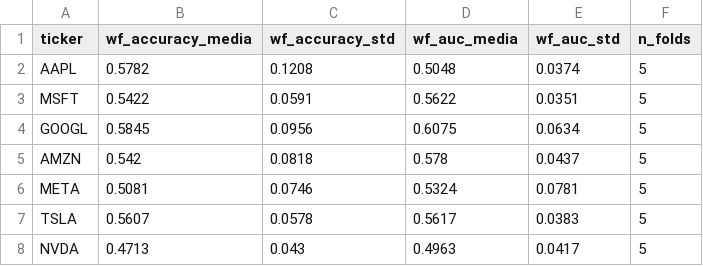
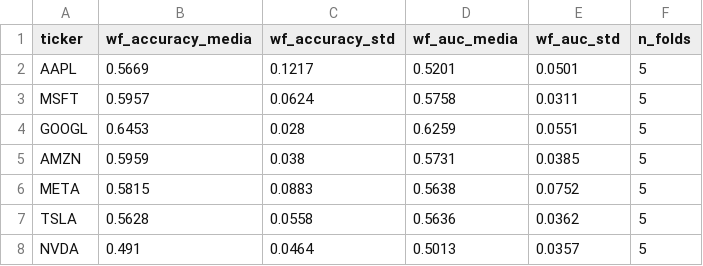
Before and after one commit to cacelass/Stock-Market-Prediction, a CSV file: reports/walk_forward.csv, drawn as a sheet.

```diff
--- a/reports/walk_forward.csv
+++ b/reports/walk_forward.csv
@@ -1,8 +1,8 @@
 ticker,wf_accuracy_media,wf_accuracy_std,wf_auc_media,wf_auc_std,n_folds
-AAPL,0.5782,0.1208,0.5048,0.0374,5
-MSFT,0.5422,0.0591,0.5622,0.0351,5
-GOOGL,0.5845,0.0956,0.6075,0.0634,5
-AMZN,0.542,0.0818,0.578,0.0437,5
-META,0.5081,0.0746,0.5324,0.0781,5
-TSLA,0.5607,0.0578,0.5617,0.0383,5
-NVDA,0.4713,0.043,0.4963,0.0417,5
+AAPL,0.5669,0.1217,0.5201,0.0501,5
+MSFT,0.5957,0.0624,0.5758,0.0311,5
+GOOGL,0.6453,0.028,0.6259,0.0551,5
+AMZN,0.5959,0.038,0.5731,0.0385,5
+META,0.5815,0.0883,0.5638,0.0752,5
+TSLA,0.5628,0.0558,0.5636,0.0362,5
+NVDA,0.491,0.0464,0.5013,0.0357,5
```
Also changed, not shown: reports/comparacion_sentimiento.csv, reports/confianza_precision.csv, 47 other files.
